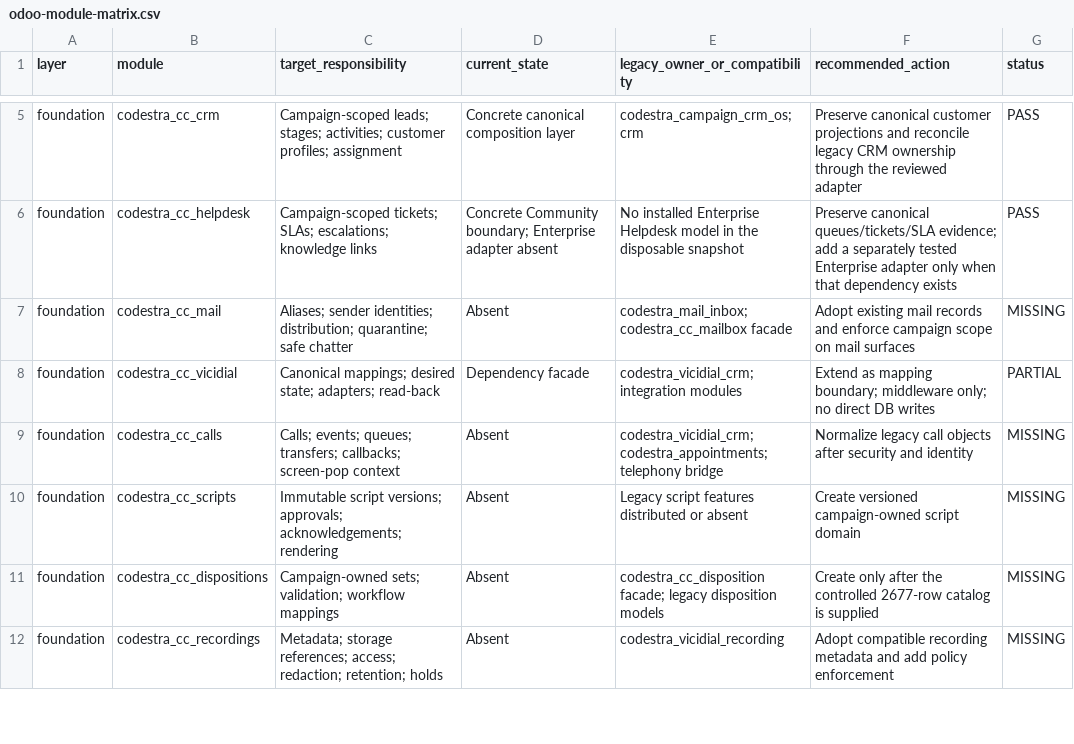
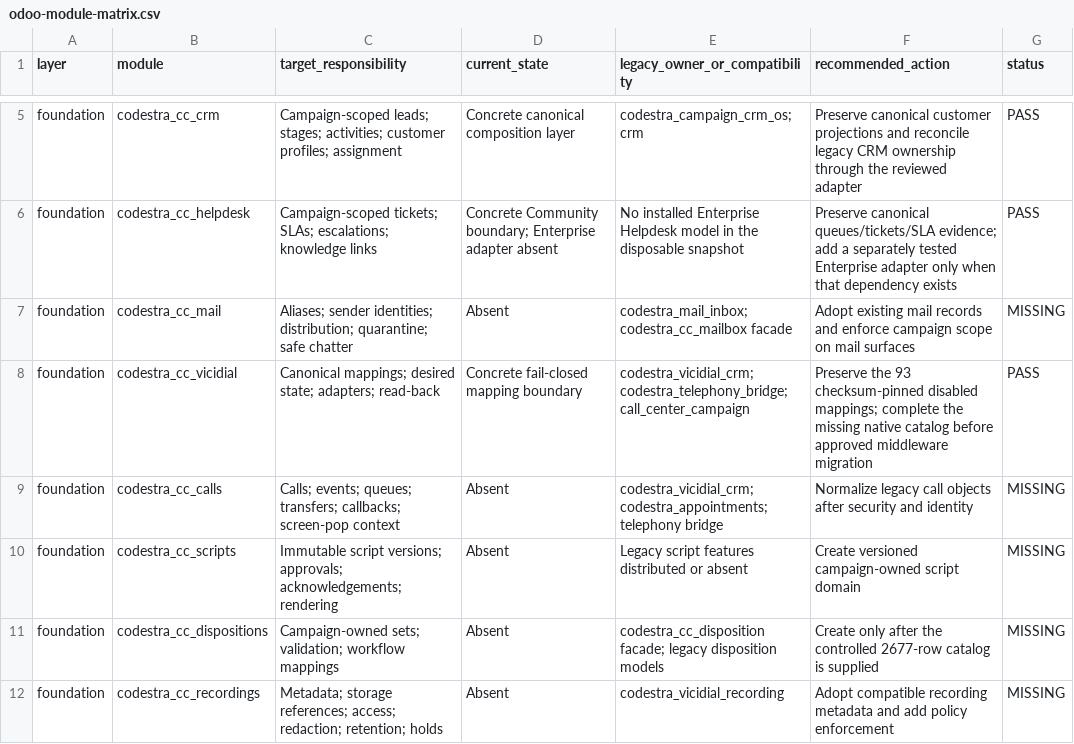
Before and after one commit to appolon1908-hue/Odoo, a CSV file: reports/odoo-module-matrix.csv, drawn as a sheet; only a part is shown, gaps mark what is left out.

Commit message:
feat(cc): add governed VICIdial mapping boundary

```diff
--- a/reports/odoo-module-matrix.csv
+++ b/reports/odoo-module-matrix.csv
@@ -7,3 +7,3 @@ foundation,codestra_cc_helpdesk,"Campaign-scoped tickets; SLAs; escalations; kno
 foundation,codestra_cc_mail,"Aliases; sender identities; distribution; quarantine; safe chatter",Absent,"codestra_mail_inbox; codestra_cc_mailbox facade","Adopt existing mail records and enforce campaign scope on mail surfaces",MISSING
-foundation,codestra_cc_vicidial,"Canonical mappings; desired state; adapters; read-back",Dependency facade,"codestra_vicidial_crm; integration modules","Extend as mapping boundary; middleware only; no direct DB writes",PARTIAL
+foundation,codestra_cc_vicidial,"Canonical mappings; desired state; adapters; read-back",Concrete fail-closed mapping boundary,"codestra_vicidial_crm; codestra_telephony_bridge; call_center_campaign","Preserve the 93 checksum-pinned disabled mappings; complete the missing native catalog before approved middleware migration",PASS
 foundation,codestra_cc_calls,"Calls; events; queues; transfers; callbacks; screen-pop context",Absent,"codestra_vicidial_crm; codestra_appointments; telephony bridge","Normalize legacy call objects after security and identity",MISSING
```
Also changed, not shown: 13 other files.
